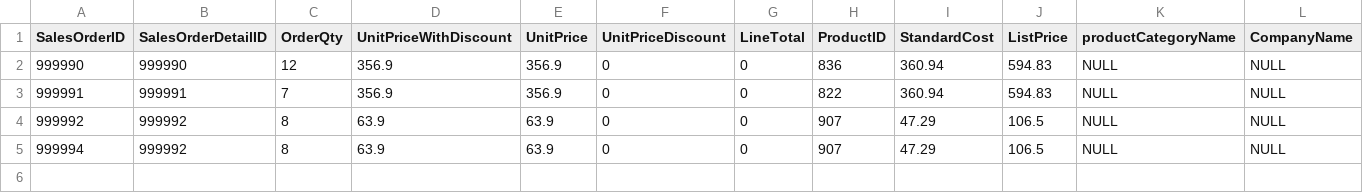
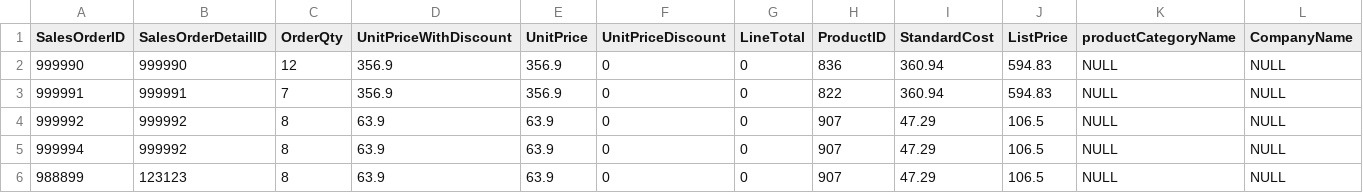
Before and after one commit to BrianLopezM99/datawarehouse1, a CSV file: ventas2.csv, drawn as a sheet; only a part is shown; rows hold the shown columns only; the diff names each change by its address in the sheet, - before the commit and + after, or states it on an @@ line.

Commit message:
Update ventas2.csv

```diff
--- a/ventas2.csv
+++ b/ventas2.csv
+row 6: 988899 | 123123 | 8 | 63.9 | 63.9 | 0 | 0 | 907 | 47.29 | 106.5 | NULL | NULL
```
